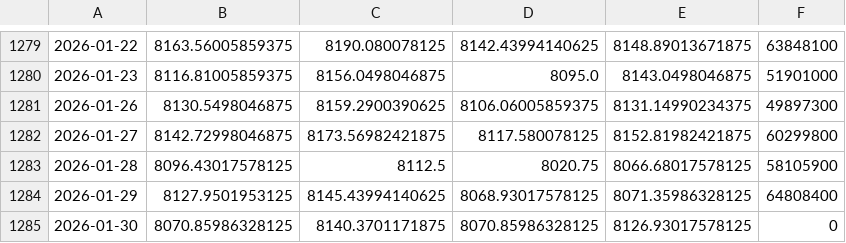
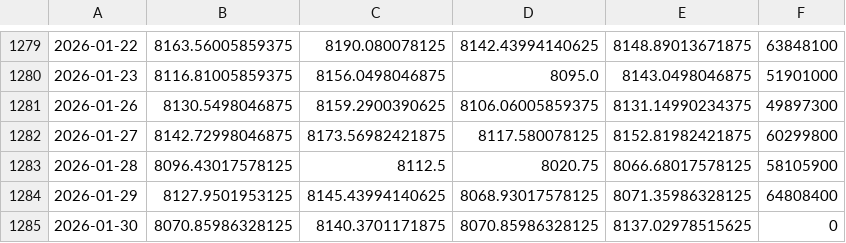
Before and after one commit to caremyro/finance_analysis, a CSV file: data/raw/FCHI_data.csv, drawn as a sheet; only a part is shown, gaps mark what is left out; the diff names each change by its address in the sheet, - before the commit and + after, or states it on an @@ line.

```diff
--- a/data/raw/FCHI_data.csv
+++ b/data/raw/FCHI_data.csv
-E1285: 8126.93017578125
+E1285: 8137.02978515625
```
Also changed, not shown: data/raw/AAPL_data.csv, data/raw/BTC_USD_data.csv, 10 other files.
